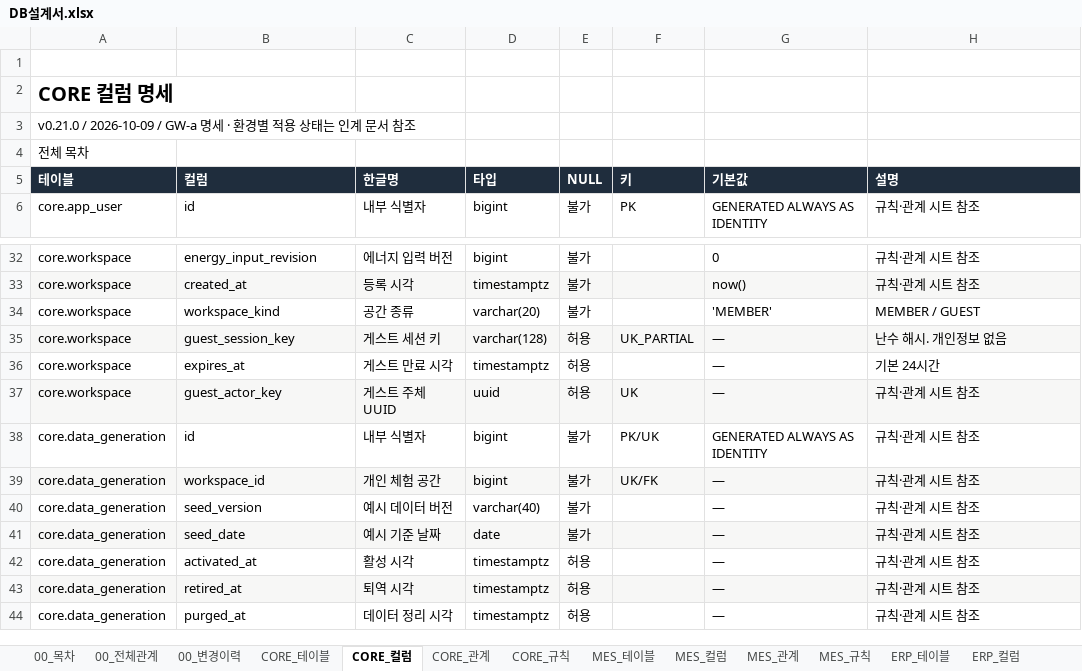
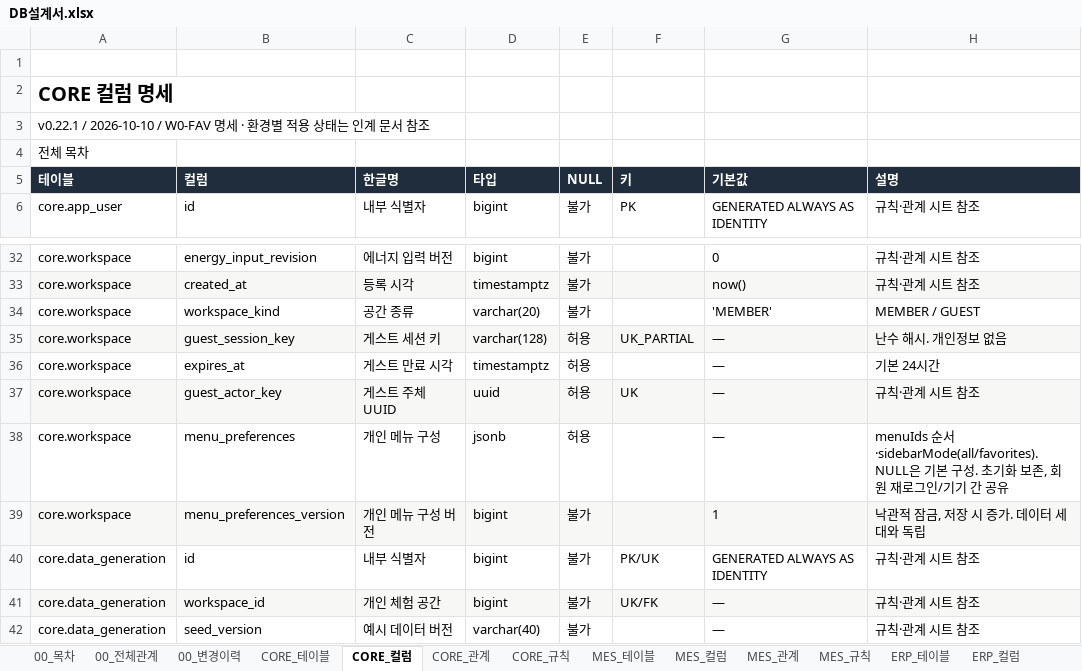
Before and after one commit to go8105/factory-studio, an Excel workbook: docs/db/DB설계서.xlsx, sheet CORE_컬럼, drawn as a sheet; only a part is shown, gaps mark what is left out; the shorter side is filled out with more unchanged rows; values as stored, in another font and other column widths than the file's, no borders; the diff names each change by its address in the sheet, - before the commit and + after, or states it on an @@ line.

Commit message:
wip(portal): implement workspace favorites and shared sidebar menu preferences

```diff
--- a/docs/db/DB설계서.xlsx (sheet CORE_컬럼)
+++ b/docs/db/DB설계서.xlsx (sheet CORE_컬럼)
-A3 (테이블): v0.21.0 / 2026-10-09 / GW-a 명세 ·…
+A3 (테이블): v0.22.1 / 2026-10-10 / W0-FAV 명세 ·…
+row 38: core.workspace | menu_preferences | 개인 메뉴 구성 | jsonb | 허용 |  | — | menuIds 순서·sidebarMode(all/favorites). NULL은 기본 구성. 초기화 보존, 회원 재로그인/기기 간 공유
+row 39: core.workspace | menu_preferences_version | 개인 메뉴 구성 버전 | bigint | 불가 |  | 1 | 낙관적 잠금, 저장 시 증가. 데이터 세대와 독립
```
Also changed, not shown: sheet CORE_규칙, sheet 00_변경이력, sheet 00_목차, sheet CORE_테이블, sheet SPC_테이블, sheet QMS_테이블, 40 more sheets, 40 other files.
